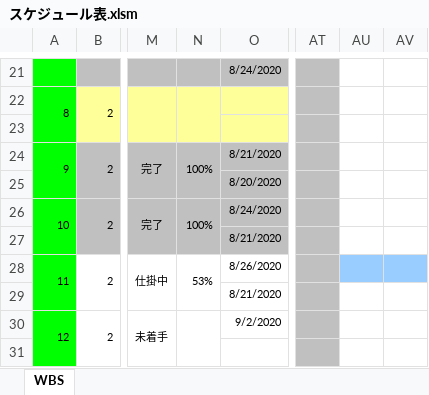
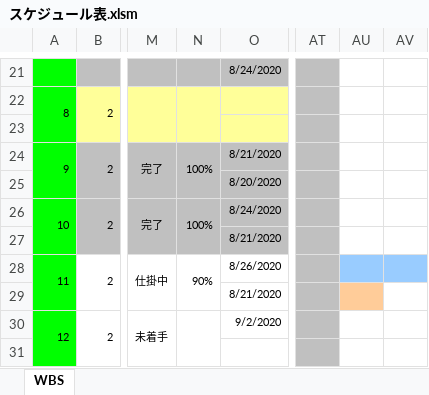
Before and after one commit to hakohumi/comp.train.whack-a-mole, an Excel workbook: 資料/スケジュール表.xlsm, sheet WBS, drawn as a sheet; only a part is shown, gaps mark what is left out; values as stored, in another font and other column widths than the file's, no borders; charts and pictures not drawn; the diff names each change by its address in the sheet, - before the commit and + after, or states it on an @@ line.

Commit message:
8.31 スケジュール更新

```diff
--- a/資料/スケジュール表.xlsm (sheet WBS)
+++ b/資料/スケジュール表.xlsm (sheet WBS)
-N28: 53%
+N28: 90%
-AU29 fill: none
+AU29 fill: #FFCC99
```
Also changed, not shown: charts or pictures.
